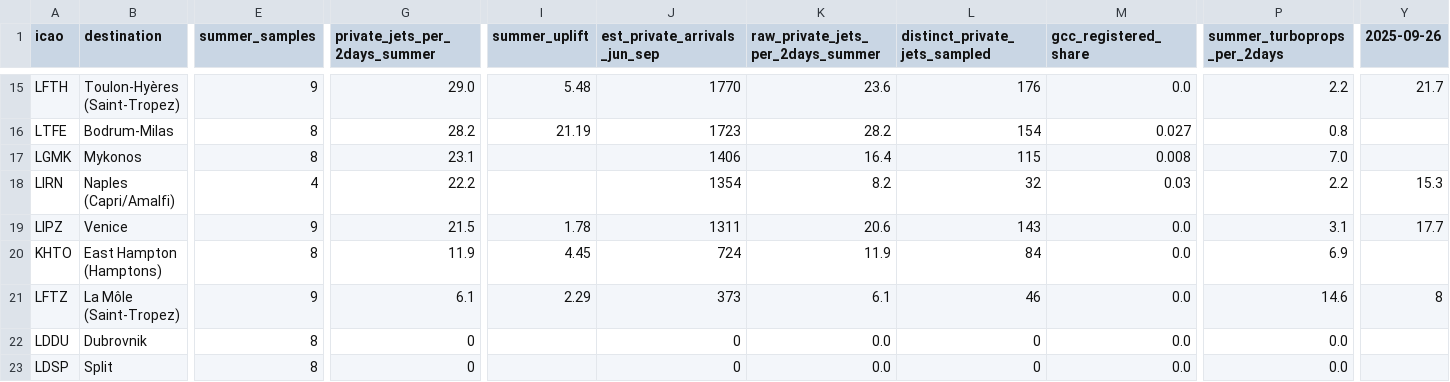
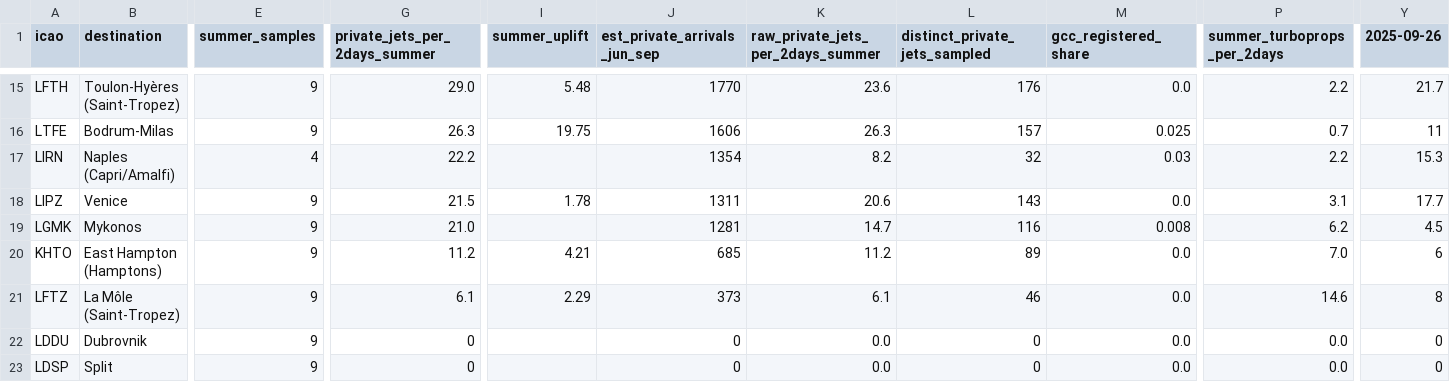
Before and after one commit to tiersky/dubaidecoder, a CSV file: tools/summer-jets/out/airports.csv, drawn as a sheet; only a part is shown, gaps mark what is left out; removed rows and columns are numbered as before the commit, all else as after; rows hold the shown columns only; the diff covers the shown part only; the diff names each change by its address in the sheet, - before the commit and + after, or states it on an @@ line.

```diff
--- a/tools/summer-jets/out/airports.csv
+++ b/tools/summer-jets/out/airports.csv
-E16 (summer_samples): 8
+E16 (summer_samples): 9
-G16 (private_jets_per_2days_summer): 28.2
+G16 (private_jets_per_2days_summer): 26.3
-I16 (summer_uplift): 21.19
+I16 (summer_uplift): 19.75
-J16 (est_private_arrivals_jun_sep): 1723
+J16 (est_private_arrivals_jun_sep): 1606
-K16: 28.2
+K16: 26.3
-L16 (distinct_private_jets_sampled): 154
+L16 (distinct_private_jets_sampled): 157
-M16 (gcc_registered_share): 0.027
+M16 (gcc_registered_share): 0.025
-P16 (summer_turboprops_per_2days): 0.8
+P16 (summer_turboprops_per_2days): 0.7
-Y16 (2025-09-26): (empty)
+Y16 (2025-09-26): 11
-row 17: LGMK | Mykonos | 8 | 23.1 |  | 1406 | 16.4 | 115 | 0.008 | 7.0
+row 19: LGMK | Mykonos | 9 | 21.0 |  | 1281 | 14.7 | 116 | 0.008 | 6.2 | 4.5
-E20 (summer_samples): 8
+E20 (summer_samples): 9
-G20 (private_jets_per_2days_summer): 11.9
+G20 (private_jets_per_2days_summer): 11.2
-I20 (summer_uplift): 4.45
+I20 (summer_uplift): 4.21
-J20 (est_private_arrivals_jun_sep): 724
+J20 (est_private_arrivals_jun_sep): 685
-K20: 11.9
+K20: 11.2
-L20 (distinct_private_jets_sampled): 84
+L20 (distinct_private_jets_sampled): 89
-P20 (summer_turboprops_per_2days): 6.9
+P20 (summer_turboprops_per_2days): 7.0
-Y20 (2025-09-26): (empty)
+Y20 (2025-09-26): 6
-E22:E23 (summer_samples): 8
+E22:E23 (summer_samples): 9
-Y22:Y23 (2025-09-26): (empty)
+Y22:Y23 (2025-09-26): 0
```
Also changed, not shown: 1 added row, 1 removed row and 59 edited cells elsewhere in this file, 2 other files.
